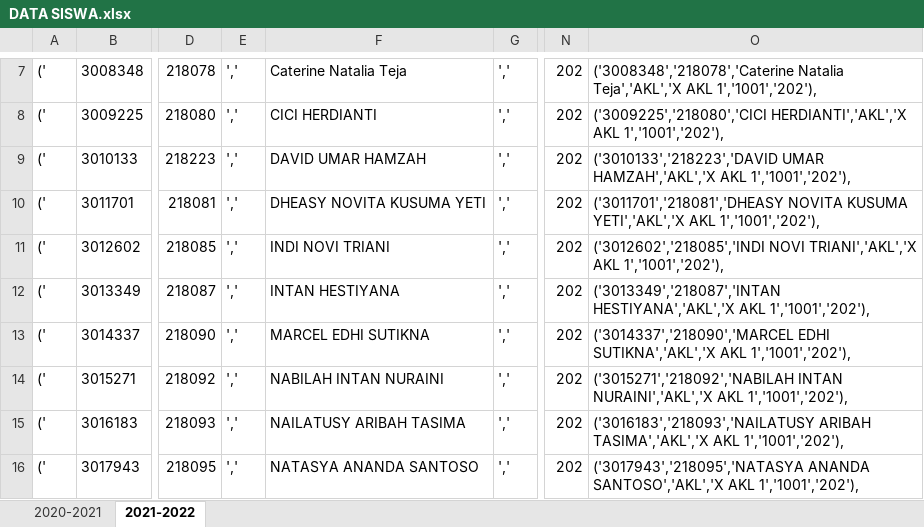
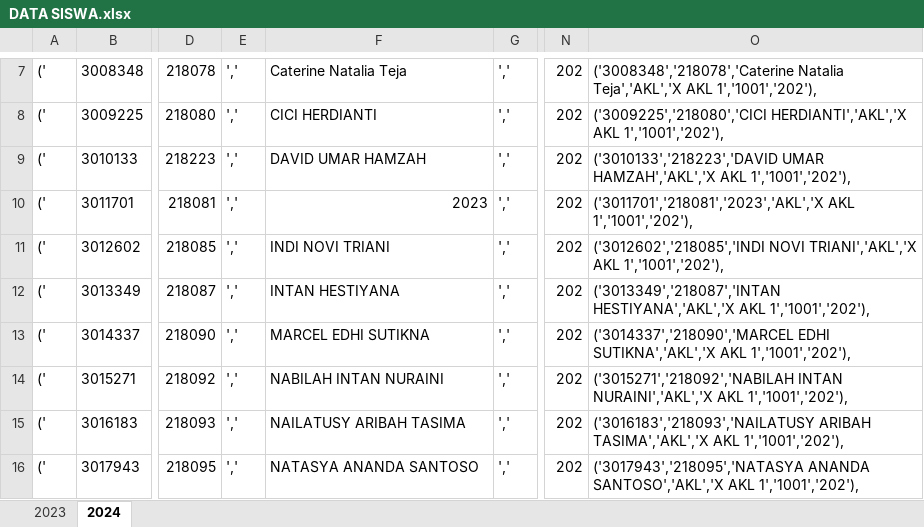
Before and after one commit to webdev14program/sppth_terbaru, an Excel workbook: temp_doc/DATA SISWA.xlsx, sheet 2024, drawn as a sheet; only a part is shown, gaps mark what is left out; values as stored, in another font and other column widths than the file's, no borders; the diff names each change by its address in the sheet, - before the commit and + after, or states it on an @@ line.

```diff
--- a/temp_doc/DATA SISWA.xlsx (sheet 2024)
+++ b/temp_doc/DATA SISWA.xlsx (sheet 2024)
-sheet tab: 2020-2021
+sheet tab: 2023
-sheet tab: 2021-2022
+sheet tab: 2024
-F10: DHEASY NOVITA KUSUMA YETI
+F10: 2023
-O10: ('3011701','218081','DHEASY NOVITA KUSUMA YETI','AKL','X AKL 1','1001','202'),
+O10: ('3011701','218081','2023','AKL','X AKL 1','1001','202'),
```
Also changed, not shown: sheet 2023, temp_doc/DATA KELAS FIX.xlsx, temp_doc/DATA SISWA FIX.xlsx, 14 other files.
